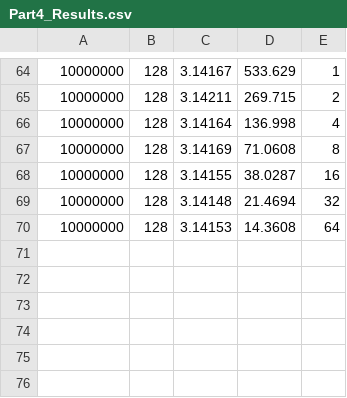
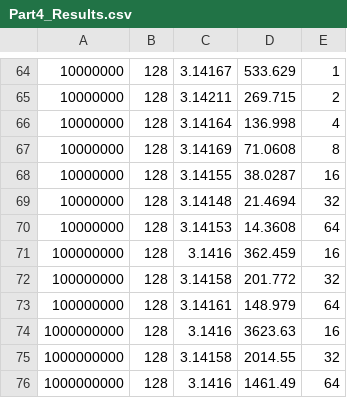
Before and after one commit to cmse822/project-2-pi-by-mpi-team-2, a CSV file: Part4_Results.csv, drawn as a sheet; only a part is shown, gaps mark what is left out; the diff names each change by its address in the sheet, - before the commit and + after, or states it on an @@ line.

Commit message:
Update results File

```diff
--- a/Part4_Results.csv
+++ b/Part4_Results.csv
+row 71: 100000000 | 128 | 3.1416 | 362.459 | 16
+row 72: 100000000 | 128 | 3.14158 | 201.772 | 32
+row 73: 100000000 | 128 | 3.14161 | 148.979 | 64
+row 74: 1000000000 | 128 | 3.1416 | 3623.63 | 16
+row 75: 1000000000 | 128 | 3.14158 | 2014.55 | 32
+row 76: 1000000000 | 128 | 3.1416 | 1461.49 | 64
```
